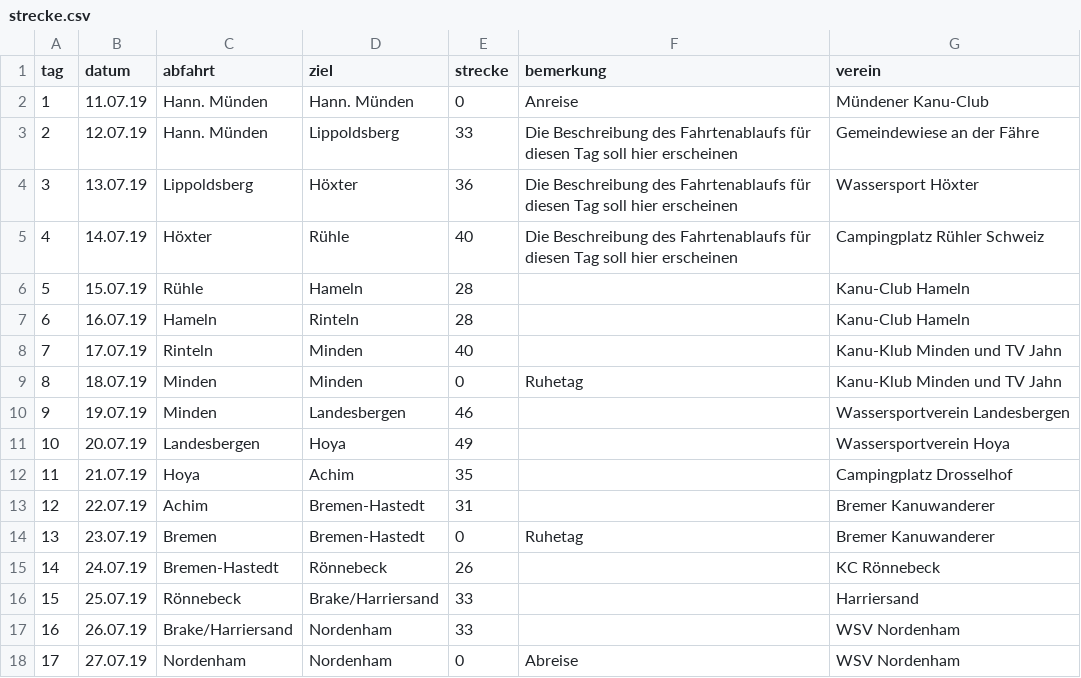
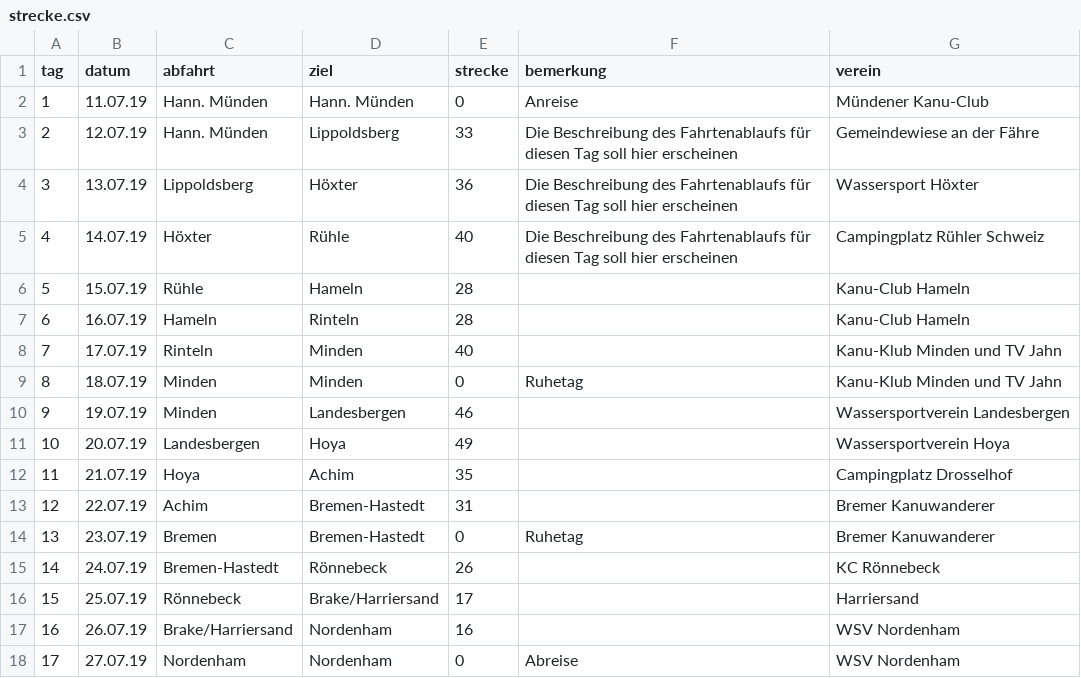
Before and after one commit to Weserfahrt/weserfahrt.github.io, a CSV file: _data/strecke.csv, drawn as a sheet.

Commit message:
Update strecke.csv

```diff
--- a/_data/strecke.csv
+++ b/_data/strecke.csv
@@ -15,4 +15,4 @@ tag,datum,abfahrt,ziel,strecke,bemerkung,verein
 14,24.07.19,Bremen-Hastedt,Rönnebeck,26,,KC Rönnebeck
-15,25.07.19,Rönnebeck,Brake/Harriersand,33,,Harriersand
-16,26.07.19,Brake/Harriersand,Nordenham,33,,WSV Nordenham
+15,25.07.19,Rönnebeck,Brake/Harriersand,17,,Harriersand
+16,26.07.19,Brake/Harriersand,Nordenham,16,,WSV Nordenham
 17,27.07.19,Nordenham,Nordenham,0,Abreise,WSV Nordenham
```
